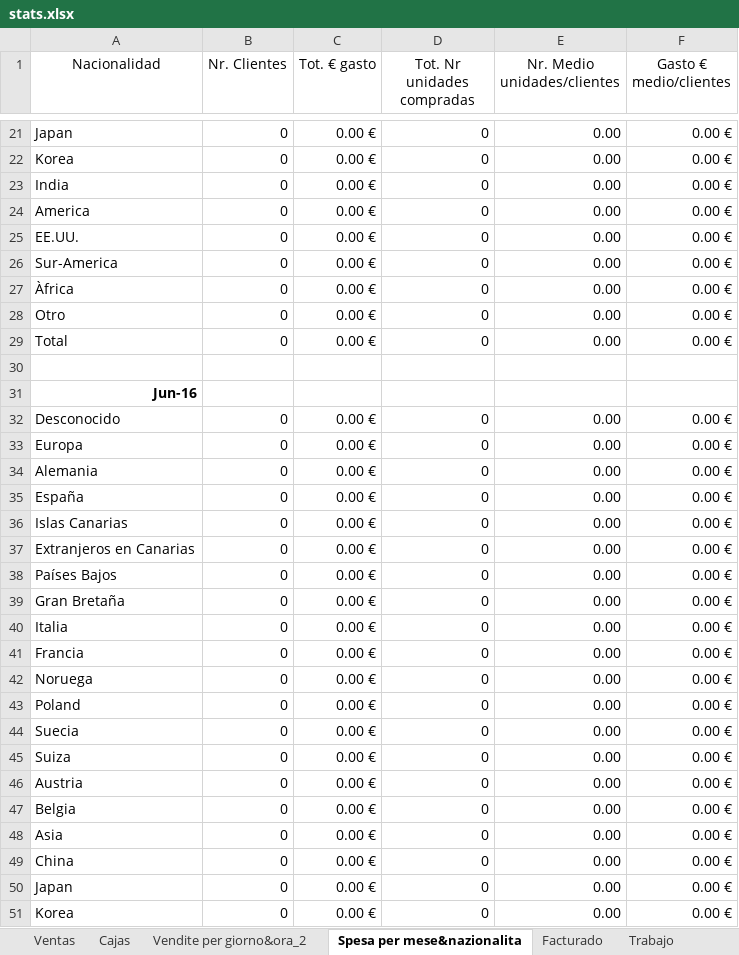
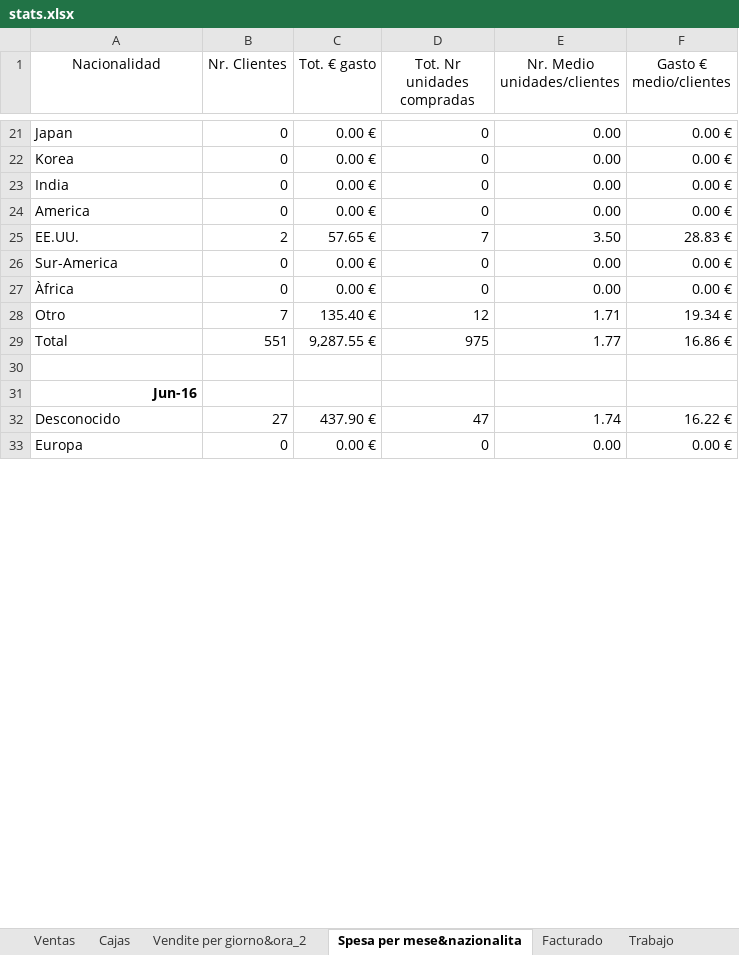
Before and after one commit to JohnAZoidberg/companiadelagalleta, an Excel workbook: stats.xlsx, sheet Spesa per mese&nazionalita, drawn as a sheet; only a part is shown, gaps mark what is left out; values as stored, in another font and other column widths than the file's, no borders; removed rows and columns are numbered as before the commit, all else as after; the diff covers the shown part only; the diff names each change by its address in the sheet, - before the commit and + after, or states it on an @@ line.

```diff
--- a/stats.xlsx (sheet Spesa per mese&nazionalita)
+++ b/stats.xlsx (sheet Spesa per mese&nazionalita)
-row 25: EE.UU. | 0 | 0.00 € | 0 | 0.00 | 0.00 €
+row 25: EE.UU. | 2 | 57.65 € | 7 | 3.50 | 28.83 €
-row 28: Otro | 0 | 0.00 € | 0 | 0.00 | 0.00 €
-row 29: Total | 0 | 0.00 € | 0 | 0.00 | 0.00 €
+row 28: Otro | 7 | 135.40 € | 12 | 1.71 | 19.34 €
+row 29: Total | 551 | 9,287.55 € | 975 | 1.77 | 16.86 €
-row 32: Desconocido | 0 | 0.00 € | 0 | 0.00 | 0.00 €
+row 32: Desconocido | 27 | 437.90 € | 47 | 1.74 | 16.22 €
-row 34: Alemania | 0 | 0.00 € | 0 | 0.00 | 0.00 €
-row 35: España | 0 | 0.00 € | 0 | 0.00 | 0.00 €
-row 36: Islas Canarias | 0 | 0.00 € | 0 | 0.00 | 0.00 €
-row 37: Extranjeros en Canarias | 0 | 0.00 € | 0 | 0.00 | 0.00 €
-row 38: Países Bajos | 0 | 0.00 € | 0 | 0.00 | 0.00 €
-row 39: Gran Bretaña | 0 | 0.00 € | 0 | 0.00 | 0.00 €
-row 40: Italia | 0 | 0.00 € | 0 | 0.00 | 0.00 €
-row 41: Francia | 0 | 0.00 € | 0 | 0.00 | 0.00 €
-row 42: Noruega | 0 | 0.00 € | 0 | 0.00 | 0.00 €
-row 43: Poland | 0 | 0.00 € | 0 | 0.00 | 0.00 €
-row 44: Suecia | 0 | 0.00 € | 0 | 0.00 | 0.00 €
-row 45: Suiza | 0 | 0.00 € | 0 | 0.00 | 0.00 €
-row 46: Austria | 0 | 0.00 € | 0 | 0.00 | 0.00 €
-row 47: Belgia | 0 | 0.00 € | 0 | 0.00 | 0.00 €
-row 48: Asia | 0 | 0.00 € | 0 | 0.00 | 0.00 €
-row 49: China | 0 | 0.00 € | 0 | 0.00 | 0.00 €
-row 50: Japan | 0 | 0.00 € | 0 | 0.00 | 0.00 €
-row 51: Korea | 0 | 0.00 € | 0 | 0.00 | 0.00 €
```
Also changed, not shown: 37 added rows and 46 removed rows elsewhere in this sheet, sheet Ventas, sheet Vendite per giorno&ora_2, sheet Facturado, formulas that keep their value, 1 other file.
